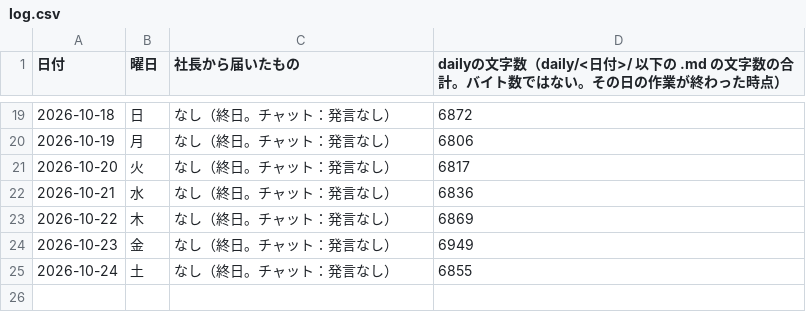
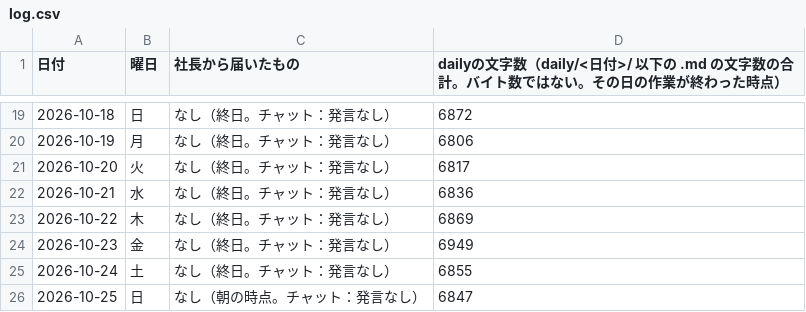
Before and after one commit to dool-user/admin, a CSV file: callcenter/note/daily/log.csv, drawn as a sheet; only a part is shown, gaps mark what is left out; the diff names each change by its address in the sheet, - before the commit and + after, or states it on an @@ line.

```diff
--- a/callcenter/note/daily/log.csv
+++ b/callcenter/note/daily/log.csv
+row 26: 2026-10-25 | 日 | なし（朝の時点。チャット：発言なし） | 6847
```
Also changed, not shown: 12 other files.
